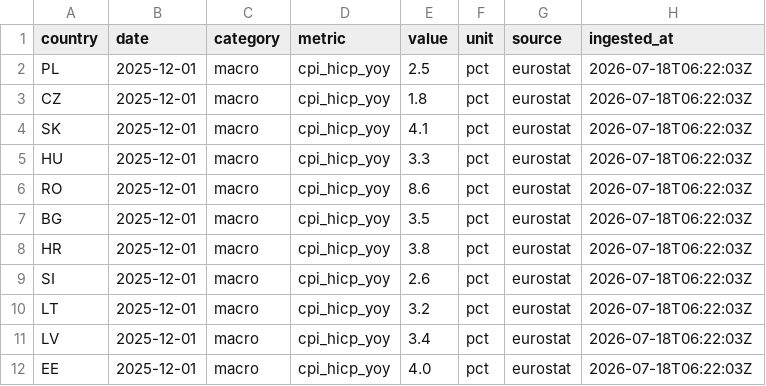
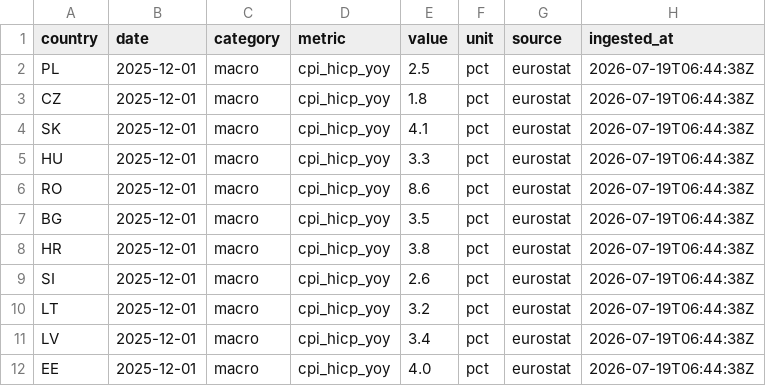
Before and after one commit to Losmaniac/HUB, a CSV file: market-intel/data/out/eurostat.csv, drawn as a sheet.

```diff
--- a/market-intel/data/out/eurostat.csv
+++ b/market-intel/data/out/eurostat.csv
@@ -1,12 +1,12 @@
 country,date,category,metric,value,unit,source,ingested_at
-PL,2025-12-01,macro,cpi_hicp_yoy,2.5,pct,eurostat,2026-07-18T06:22:03Z
-CZ,2025-12-01,macro,cpi_hicp_yoy,1.8,pct,eurostat,2026-07-18T06:22:03Z
-SK,2025-12-01,macro,cpi_hicp_yoy,4.1,pct,eurostat,2026-07-18T06:22:03Z
-HU,2025-12-01,macro,cpi_hicp_yoy,3.3,pct,eurostat,2026-07-18T06:22:03Z
-RO,2025-12-01,macro,cpi_hicp_yoy,8.6,pct,eurostat,2026-07-18T06:22:03Z
-BG,2025-12-01,macro,cpi_hicp_yoy,3.5,pct,eurostat,2026-07-18T06:22:03Z
-HR,2025-12-01,macro,cpi_hicp_yoy,3.8,pct,eurostat,2026-07-18T06:22:03Z
-SI,2025-12-01,macro,cpi_hicp_yoy,2.6,pct,eurostat,2026-07-18T06:22:03Z
-LT,2025-12-01,macro,cpi_hicp_yoy,3.2,pct,eurostat,2026-07-18T06:22:03Z
-LV,2025-12-01,macro,cpi_hicp_yoy,3.4,pct,eurostat,2026-07-18T06:22:03Z
-EE,2025-12-01,macro,cpi_hicp_yoy,4.0,pct,eurostat,2026-07-18T06:22:03Z
+PL,2025-12-01,macro,cpi_hicp_yoy,2.5,pct,eurostat,2026-07-19T06:44:38Z
+CZ,2025-12-01,macro,cpi_hicp_yoy,1.8,pct,eurostat,2026-07-19T06:44:38Z
+SK,2025-12-01,macro,cpi_hicp_yoy,4.1,pct,eurostat,2026-07-19T06:44:38Z
+HU,2025-12-01,macro,cpi_hicp_yoy,3.3,pct,eurostat,2026-07-19T06:44:38Z
+RO,2025-12-01,macro,cpi_hicp_yoy,8.6,pct,eurostat,2026-07-19T06:44:38Z
+BG,2025-12-01,macro,cpi_hicp_yoy,3.5,pct,eurostat,2026-07-19T06:44:38Z
+HR,2025-12-01,macro,cpi_hicp_yoy,3.8,pct,eurostat,2026-07-19T06:44:38Z
+SI,2025-12-01,macro,cpi_hicp_yoy,2.6,pct,eurostat,2026-07-19T06:44:38Z
+LT,2025-12-01,macro,cpi_hicp_yoy,3.2,pct,eurostat,2026-07-19T06:44:38Z
+LV,2025-12-01,macro,cpi_hicp_yoy,3.4,pct,eurostat,2026-07-19T06:44:38Z
+EE,2025-12-01,macro,cpi_hicp_yoy,4.0,pct,eurostat,2026-07-19T06:44:38Z
```
Also changed, not shown: market-intel/data/out/fuel.csv, market-intel/data/out/fx.csv, 4 other files.
